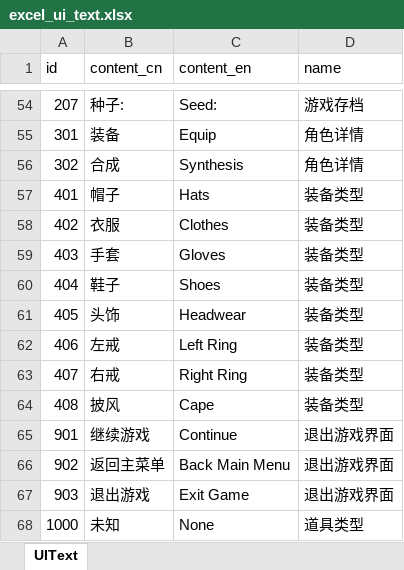
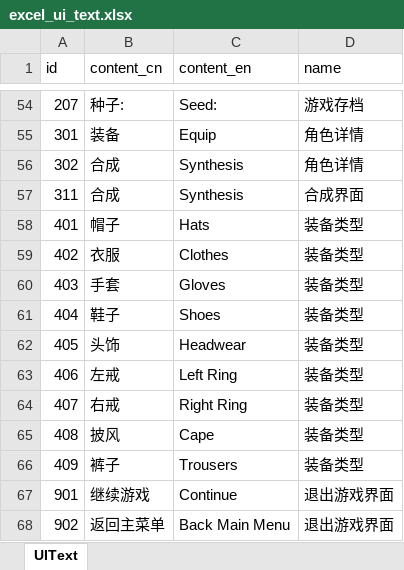
Before and after one commit to wobushiren79/ThaumAge, an Excel workbook: ThaumAge/Assets/Data/Excel/excel_ui_text.xlsx, sheet UIText, drawn as a sheet; only a part is shown, gaps mark what is left out; the shorter side is filled out with more unchanged rows; values as stored, in another font and other column widths than the file's, no borders; the diff names each change by its address in the sheet, - before the commit and + after, or states it on an @@ line.

```diff
--- a/ThaumAge/Assets/Data/Excel/excel_ui_text.xlsx (sheet UIText)
+++ b/ThaumAge/Assets/Data/Excel/excel_ui_text.xlsx (sheet UIText)
+row 57: 311 | 合成 | Synthesis | 合成界面
+row 66: 409 | 裤子 | Trousers | 装备类型
```
Also changed, not shown: 25 other files.
